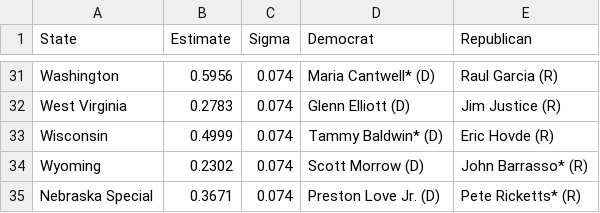
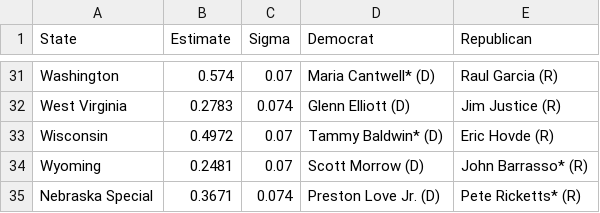
Before and after one commit to jkappelmeier/Senate-Model, a CSV file: Data/StateFundamentals.csv, drawn as a sheet; only a part is shown, gaps mark what is left out; the diff covers the shown part only; the diff names each change by its address in the sheet, - before the commit and + after, or states it on an @@ line.

```diff
--- a/Data/StateFundamentals.csv
+++ b/Data/StateFundamentals.csv
-B31 (Estimate): 0.5956
+B31 (Estimate): 0.574
-C31 (Sigma): 0.074
+C31 (Sigma): 0.07
-B33 (Estimate): 0.4999
+B33 (Estimate): 0.4972
-C33:C34 (Sigma): 0.074
+C33:C34 (Sigma): 0.07
-B34 (Estimate): 0.2302
+B34 (Estimate): 0.2481
```
Also changed, not shown: 46 edited cells elsewhere in this file, Data/Polls.csv, 4 other files.
